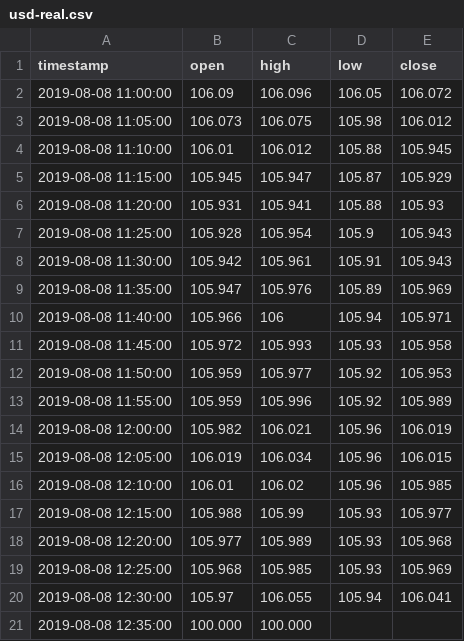
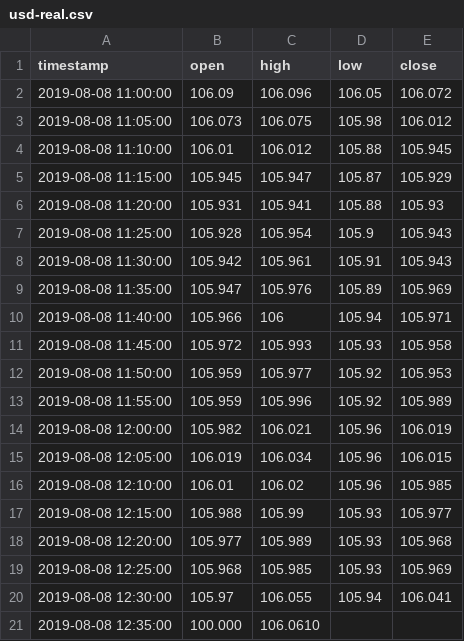
Before and after one commit to staropramen/example, a CSV file: usd-real.csv, drawn as a sheet.

Commit message:
Update usd-real.csv

```diff
--- a/usd-real.csv
+++ b/usd-real.csv
@@ -20,2 +20,2 @@ timestamp,open,high,low,close
 2019-08-08 12:30:00,105.97,106.055,105.94,106.041
-2019-08-08 12:35:00,100.000,100.000
+2019-08-08 12:35:00,100.000,106.0610
```
